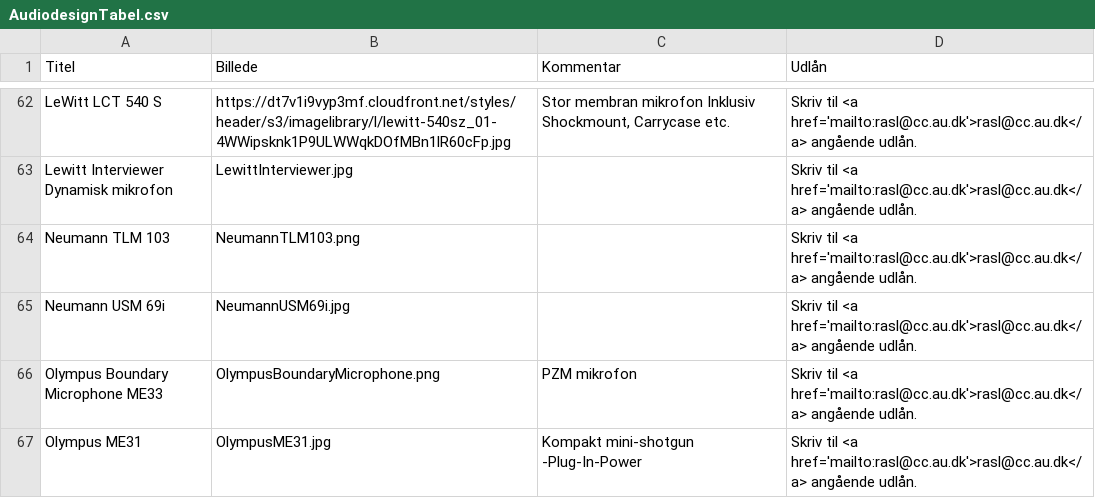
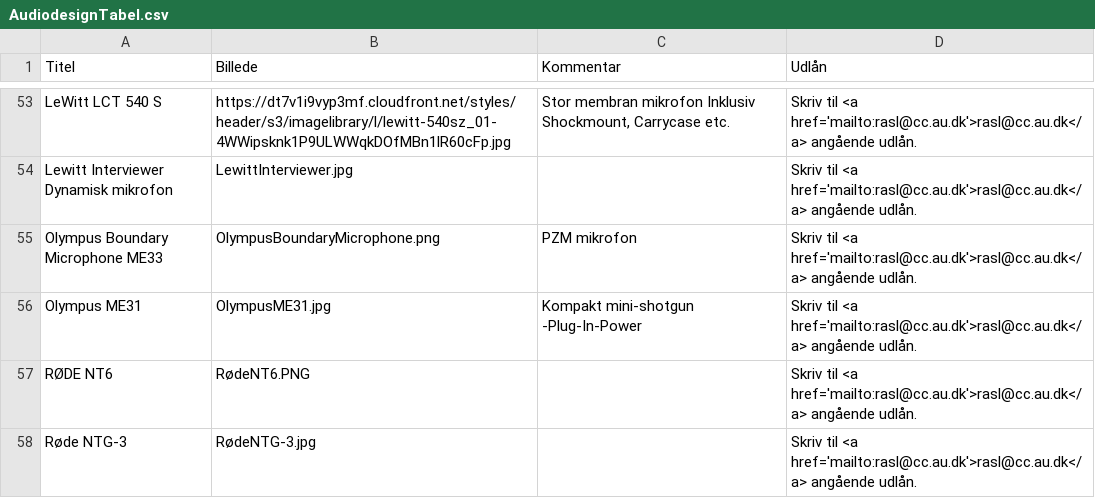
Before and after one commit to DDlabAU/faciliteter-og-udstyr, a CSV file: audiodesign/AudiodesignTabel.csv, drawn as a sheet; only a part is shown, gaps mark what is left out; the shorter side is filled out with more unchanged rows; the diff covers the shown part only.

```diff
--- a/audiodesign/AudiodesignTabel.csv
+++ b/audiodesign/AudiodesignTabel.csv
@@ -63,4 +54,2 @@ LeWitt LCT 540 S;https://dt7v1i9vyp3mf.cloudfront.net/styles/header/s3/imagelibr
 Lewitt Interviewer Dynamisk mikrofon;LewittInterviewer.jpg;;Skriv til <a href='mailto:rasl@cc.au.dk'>rasl@cc.au.dk</a>  angående udlån.
-Neumann TLM 103;NeumannTLM103.png;;Skriv til <a href='mailto:rasl@cc.au.dk'>rasl@cc.au.dk</a>  angående udlån.
-Neumann USM 69i;NeumannUSM69i.jpg;;Skriv til <a href='mailto:rasl@cc.au.dk'>rasl@cc.au.dk</a>  angående udlån.
 Olympus Boundary Microphone ME33;OlympusBoundaryMicrophone.png;PZM mikrofon;Skriv til <a href='mailto:rasl@cc.au.dk'>rasl@cc.au.dk</a>  angående udlån.
```
Also changed, not shown: 1 added row, 11 removed rows and 1 moved row elsewhere in this file, 13 other files.
